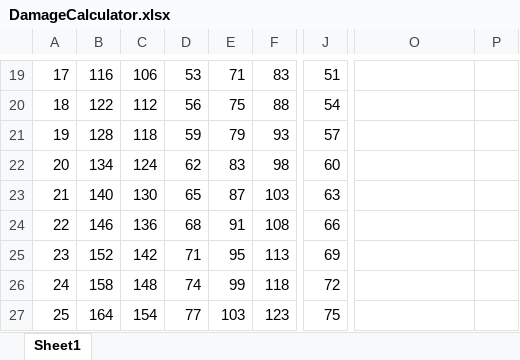
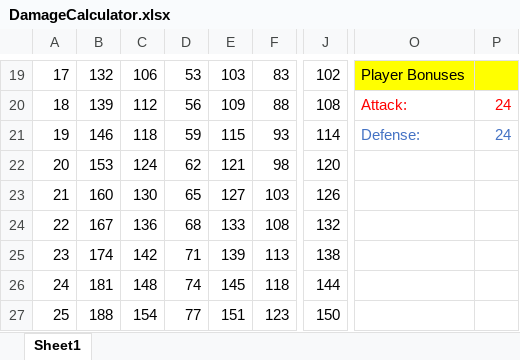
Before and after one commit to Gaveno/Arduventure, an Excel workbook: maths/DamageCalculator.xlsx, sheet Sheet1, drawn as a sheet; only a part is shown, gaps mark what is left out; values as stored, in another font and other column widths than the file's, no borders; the diff covers the shown part only; the diff names each change by its address in the sheet, - before the commit and + after, or states it on an @@ line.

```diff
--- a/maths/DamageCalculator.xlsx (sheet Sheet1)
+++ b/maths/DamageCalculator.xlsx (sheet Sheet1)
-B19: 116
+B19: 132
-E19: 71
+E19: 103
-J19: 51
+J19: 102
-O19: (empty)
+O19: Player Bonuses
-O19:P19 fill: none
+O19:P19 fill: #FFFF00
-B20: 122
+B20: 139
-E20: 75
+E20: 109
-J20: 54
+J20: 108
-O20: (empty)
+O20: Attack:
-P20:P21: (empty)
+P20:P21: 24
-B21: 128
+B21: 146
-E21: 79
+E21: 115
-J21: 57
+J21: 114
-O21: (empty)
+O21: Defense:
-B22: 134
+B22: 153
-E22: 83
+E22: 121
-J22: 60
+J22: 120
-B23: 140
+B23: 160
-E23: 87
+E23: 127
-J23: 63
+J23: 126
-B24: 146
+B24: 167
-E24: 91
+E24: 133
-J24: 66
+J24: 132
-B25: 152
+B25: 174
-E25: 95
+E25: 139
-J25: 69
+J25: 138
-B26: 158
+B26: 181
-E26: 99
+E26: 145
-J26: 72
+J26: 144
-B27: 164
+B27: 188
-E27: 103
+E27: 151
-J27: 75
+J27: 150
```
Also changed, not shown: 109 edited cells elsewhere in this sheet, 10 other files.
